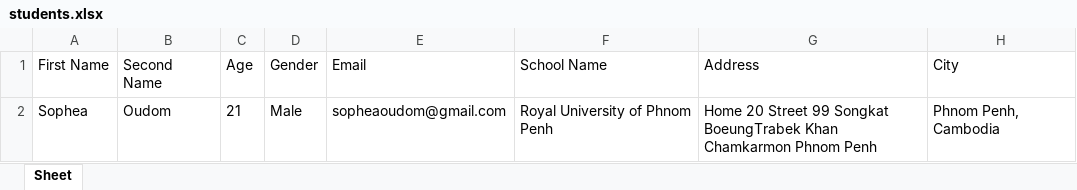
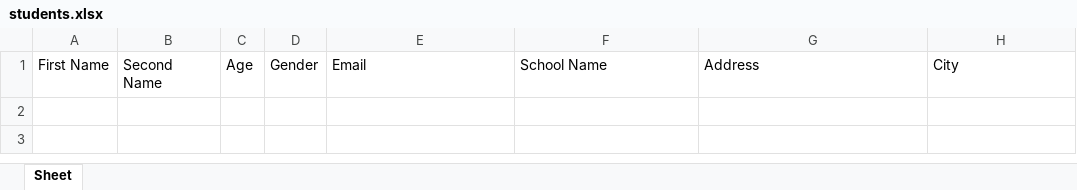
Before and after one commit to JackyDOM/Thesis_Project_FInal, an Excel workbook: static/students.xlsx, sheet Sheet, drawn as a sheet; values as stored, in another font and other column widths than the file's, no borders; the diff names each change by its address in the sheet, - before the commit and + after, or states it on an @@ line.

```diff
--- a/static/students.xlsx (sheet Sheet)
+++ b/static/students.xlsx (sheet Sheet)
-row 2: Sophea | Oudom | 21 | Male | sopheaoudom@gmail.com | Royal University of Phnom Penh | Home 20 Street 99 Songkat BoeungTrabek Khan Chamkarmon Phnom Penh | Phnom Penh, Cambodia
```
Also changed, not shown: 2 other files.
